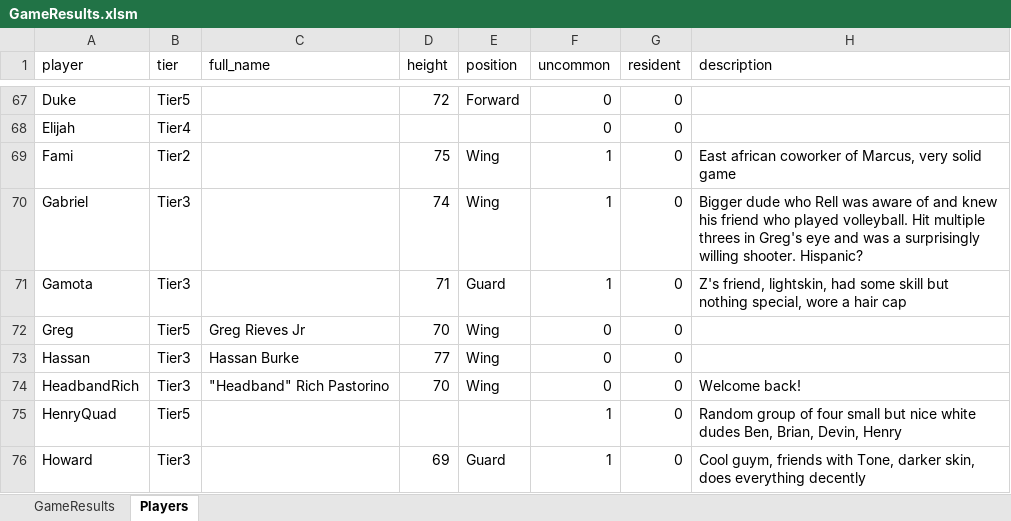
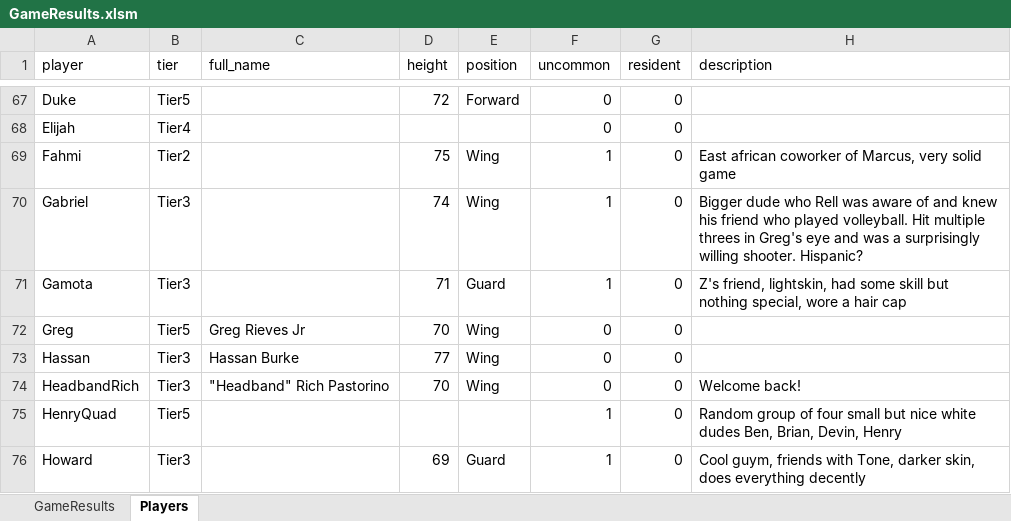
Before and after one commit to jmgjasongardner/naismith-nerds, an Excel workbook: collective_bball/GameResults.xlsm, sheet Players, drawn as a sheet; only a part is shown, gaps mark what is left out; values as stored, in another font and other column widths than the file's, no borders; the diff names each change by its address in the sheet, - before the commit and + after, or states it on an @@ line.

Commit message:
Fahmi spelling

```diff
--- a/collective_bball/GameResults.xlsm (sheet Players)
+++ b/collective_bball/GameResults.xlsm (sheet Players)
-A69 (player): Fami
+A69 (player): Fahmi
```
Also changed, not shown: sheet GameResults.
